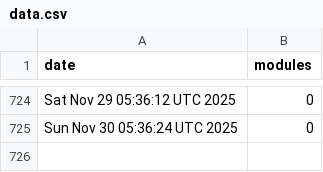
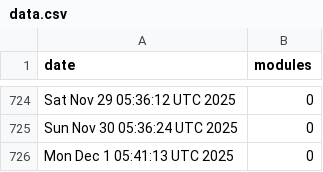
Before and after one commit to jpadams/daggerverse-stats, a CSV file: data.csv, drawn as a sheet; only a part is shown, gaps mark what is left out; the diff names each change by its address in the sheet, - before the commit and + after, or states it on an @@ line.

```diff
--- a/data.csv
+++ b/data.csv
+row 726: Mon Dec 1 05:41:13 UTC 2025 | 0
```
Also changed, not shown: 1 other file.
